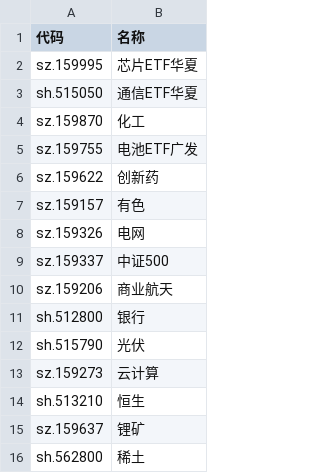
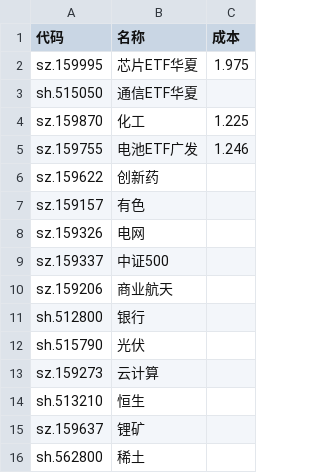
Before and after one commit to Black-Dress/stack, a CSV file: data/positions.csv, drawn as a sheet; the diff names each change by its address in the sheet, - before the commit and + after, or states it on an @@ line.

```diff
--- a/data/positions.csv
+++ b/data/positions.csv
+column C (成本), rows 2-5: 1.975 |  | 1.225 | 1.246
```
Also changed, not shown: 5 other files.
